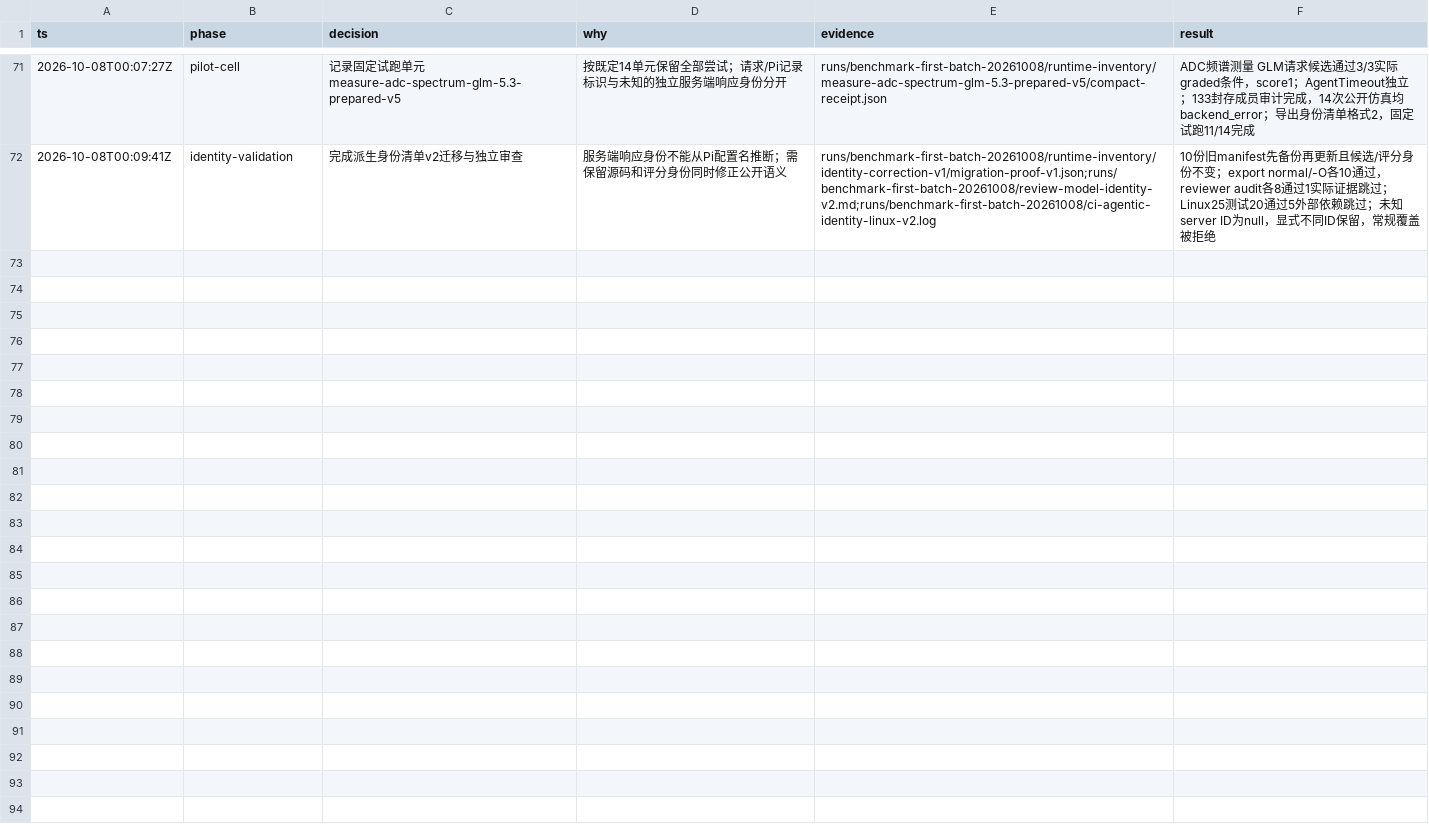
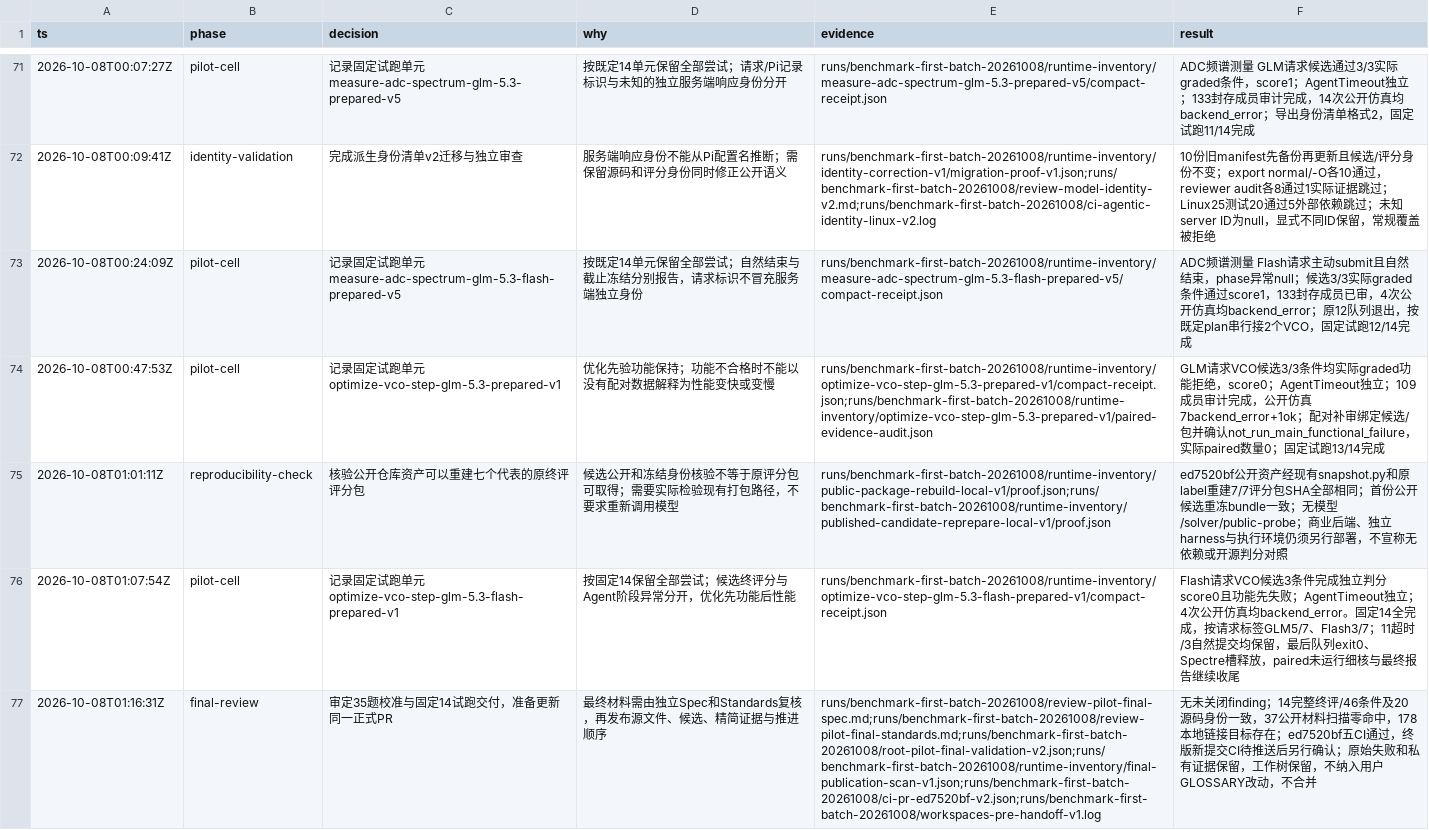
Before and after one commit to BucketSran/vaEVAS, a TSV file: experiments/benchmark_first_batch/decisions.tsv, drawn as a sheet; only a part is shown, gaps mark what is left out; the diff names each change by its address in the sheet, - before the commit and + after, or states it on an @@ line.

Commit message:
feat(benchmark): publish fixed 14-cell pilot evidence and candidates

```diff
--- a/experiments/benchmark_first_batch/decisions.tsv
+++ b/experiments/benchmark_first_batch/decisions.tsv
+row 73: 2026-10-08T00:24:09Z | pilot-cell | 记录固定试跑单元 measure-adc-spectrum-glm-5.3-flash-prepared-v5 | 按既定14单元保留全部尝试；自然结束与截止冻结分别报告，请求标识不冒充服务端独立身份 | runs/benchmark-first-batch-20261008/runtime-inventory/measure-adc-spectrum-glm-5.3-flash-prepared-v5/compact-receipt.json | ADC频谱测量 Flash请求主动submit且自然结束，phase异常null；候选3/3实际graded条件通过score1，133封存成员已审，4次公开仿真均backend_error；原12队列退出，按既定plan串行接2个VCO，固定试跑12/14完成
+row 74: 2026-10-08T00:47:53Z | pilot-cell | 记录固定试跑单元 optimize-vco-step-glm-5.3-prepared-v1 | 优化先验功能保持；功能不合格时不能以没有配对数据解释为性能变快或变慢 | runs/benchmark-first-batch-20261008/runtime-inventory/optimize-vco-step-glm-5.3-prepared-v1/compact-receipt.json;runs/benchmark-first-batch-20261008/runtime-inventory/optimize-vco-step-glm-5.3-prepared-v1/paired-evidence-audit.json | GLM请求VCO候选3/3条件均实际graded功能拒绝，score0；AgentTimeout独立；109成员审计完成，公开仿真7backend_error+1ok；配对补审绑定候选/包并确认not_run_main_functional_failure，实际paired数量0；固定试跑13/14完成
+row 75: 2026-10-08T01:01:11Z | reproducibility-check | 核验公开仓库资产可以重建七个代表的原终评评分包 | 候选公开和冻结身份核验不等于原评分包可取得；需要实际检验现有打包路径，不要求重新调用模型 | runs/benchmark-first-batch-20261008/runtime-inventory/public-package-rebuild-local-v1/proof.json;runs/benchmark-first-batch-20261008/runtime-inventory/published-candidate-reprepare-local-v1/proof.json | ed7520bf公开资产经现有snapshot.py和原label重建7/7评分包SHA全部相同；首份公开候选重冻bundle一致；无模型/solver/public-probe；商业后端、独立harness与执行环境仍须另行部署，不宣称无依赖或开源判分对照
+row 76: 2026-10-08T01:07:54Z | pilot-cell | 记录固定试跑单元 optimize-vco-step-glm-5.3-flash-prepared-v1 | 按固定14保留全部尝试；候选终评分与Agent阶段异常分开，优化先功能后性能 | runs/benchmark-first-batch-20261008/runtime-inventory/optimize-vco-step-glm-5.3-flash-prepared-v1/compact-receipt.json | Flash请求VCO候选3条件完成独立判分score0且功能先失败；AgentTimeout独立；4次公开仿真均backend_error。固定14全完成，按请求标签GLM5/7、Flash3/7；11超时/3自然提交均保留，最后队列exit0、Spectre槽释放，paired未运行细核与最终报告继续收尾
+row 77: 2026-10-08T01:16:31Z | final-review | 审定35题校准与固定14试跑交付，准备更新同一正式PR | 最终材料需由独立Spec和Standards复核，再发布源文件、候选、精简证据与推进顺序 | runs/benchmark-first-batch-20261008/review-pilot-final-spec.md;runs/benchmark-first-batch-20261008/review-pilot-final-standards.md;runs/benchmark-first-batch-20261008/root-pilot-final-validation-v2.json;runs/benchmark-first-batch-20261008/runtime-inventory/final-publication-scan-v1.json;runs/benchmark-first-batch-20261008/ci-pr-ed7520bf-v2.json;runs/benchmark-first-batch-20261008/workspaces-pre-handoff-v1.log | 无未关闭finding；14完整终评/46条件及20源码身份一致，37公开材料扫描零命中，178本地链接目标存在；ed7520bf五CI通过，终版新提交CI待推送后另行确认；原始失败和私有证据保留，工作树保留，不纳入用户GLOSSARY改动，不合并
```
Also changed, not shown: 34 other files.
